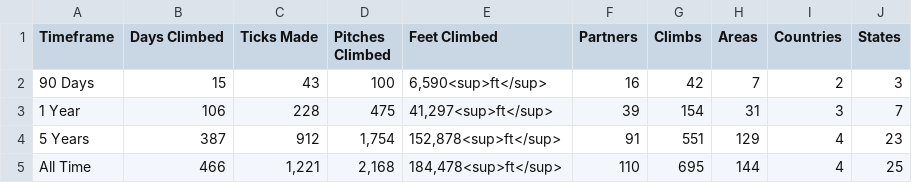
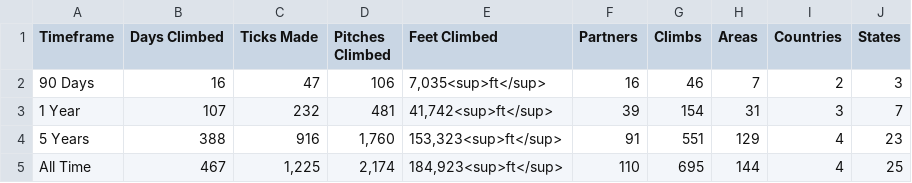
Before and after one commit to achiquit/websitejazzhands, a CSV file: climbing/data/all-time-stats.csv, drawn as a sheet.

```diff
--- a/climbing/data/all-time-stats.csv
+++ b/climbing/data/all-time-stats.csv
@@ -1,5 +1,5 @@
 Timeframe,"Days Climbed","Ticks Made","Pitches Climbed","Feet Climbed",Partners,Climbs,Areas,Countries,States
-"90 Days",15,43,100,"6,590<sup>ft</sup>",16,42,7,2,3
-"1 Year",106,228,475,"41,297<sup>ft</sup>",39,154,31,3,7
-"5 Years",387,912,"1,754","152,878<sup>ft</sup>",91,551,129,4,23
-"All Time",466,"1,221","2,168","184,478<sup>ft</sup>",110,695,144,4,25
+"90 Days",16,47,106,"7,035<sup>ft</sup>",16,46,7,2,3
+"1 Year",107,232,481,"41,742<sup>ft</sup>",39,154,31,3,7
+"5 Years",388,916,"1,760","153,323<sup>ft</sup>",91,551,129,4,23
+"All Time",467,"1,225","2,174","184,923<sup>ft</sup>",110,695,144,4,25
```
Also changed, not shown: climbing/data/all-ticks.csv, climbing/data/partner-leaderboard.csv, 6 other files.
